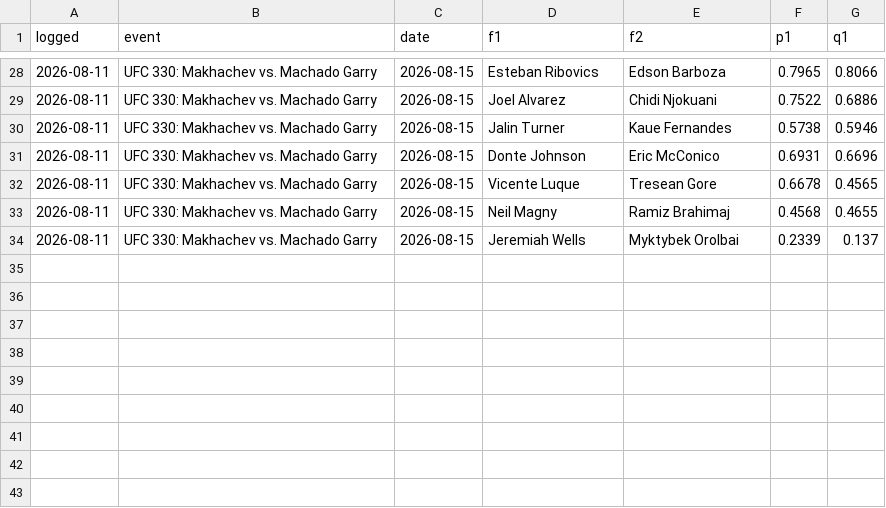
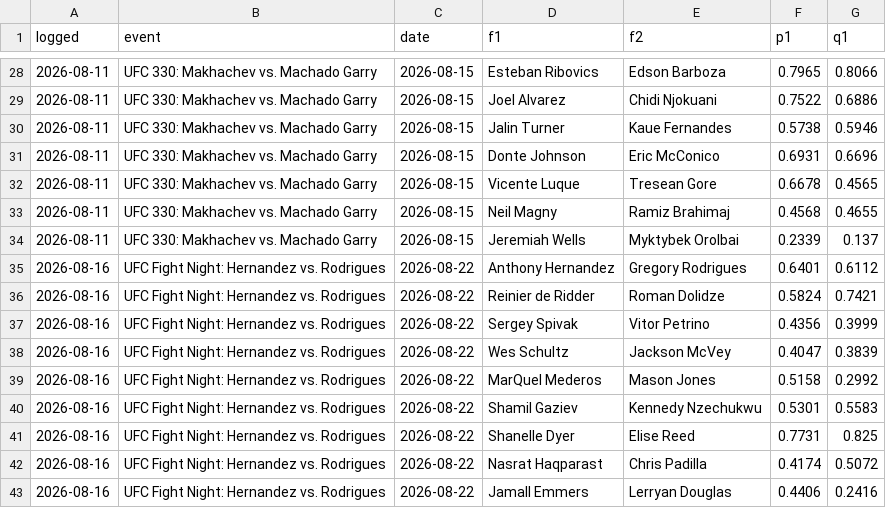
Before and after one commit to CheeseDagg/UFC-ODDS, a CSV file: Github/data/ufc_predictions_blend.csv, drawn as a sheet; only a part is shown, gaps mark what is left out; the diff names each change by its address in the sheet, - before the commit and + after, or states it on an @@ line.

```diff
--- a/Github/data/ufc_predictions_blend.csv
+++ b/Github/data/ufc_predictions_blend.csv
+row 35: 2026-08-16 | UFC Fight Night: Hernandez vs. Rodrigues | 2026-08-22 | Anthony Hernandez | Gregory Rodrigues | 0.6401 | 0.6112
+row 36: 2026-08-16 | UFC Fight Night: Hernandez vs. Rodrigues | 2026-08-22 | Reinier de Ridder | Roman Dolidze | 0.5824 | 0.7421
+row 37: 2026-08-16 | UFC Fight Night: Hernandez vs. Rodrigues | 2026-08-22 | Sergey Spivak | Vitor Petrino | 0.4356 | 0.3999
+row 38: 2026-08-16 | UFC Fight Night: Hernandez vs. Rodrigues | 2026-08-22 | Wes Schultz | Jackson McVey | 0.4047 | 0.3839
+row 39: 2026-08-16 | UFC Fight Night: Hernandez vs. Rodrigues | 2026-08-22 | MarQuel Mederos | Mason Jones | 0.5158 | 0.2992
+row 40: 2026-08-16 | UFC Fight Night: Hernandez vs. Rodrigues | 2026-08-22 | Shamil Gaziev | Kennedy Nzechukwu | 0.5301 | 0.5583
+row 41: 2026-08-16 | UFC Fight Night: Hernandez vs. Rodrigues | 2026-08-22 | Shanelle Dyer | Elise Reed | 0.7731 | 0.825
+row 42: 2026-08-16 | UFC Fight Night: Hernandez vs. Rodrigues | 2026-08-22 | Nasrat Haqparast | Chris Padilla | 0.4174 | 0.5072
+row 43: 2026-08-16 | UFC Fight Night: Hernandez vs. Rodrigues | 2026-08-22 | Jamall Emmers | Lerryan Douglas | 0.4406 | 0.2416
```
Also changed, not shown: Github/data/ufc_graded.csv, Github/data/ufc_graded_blend.csv, 13 other files.
